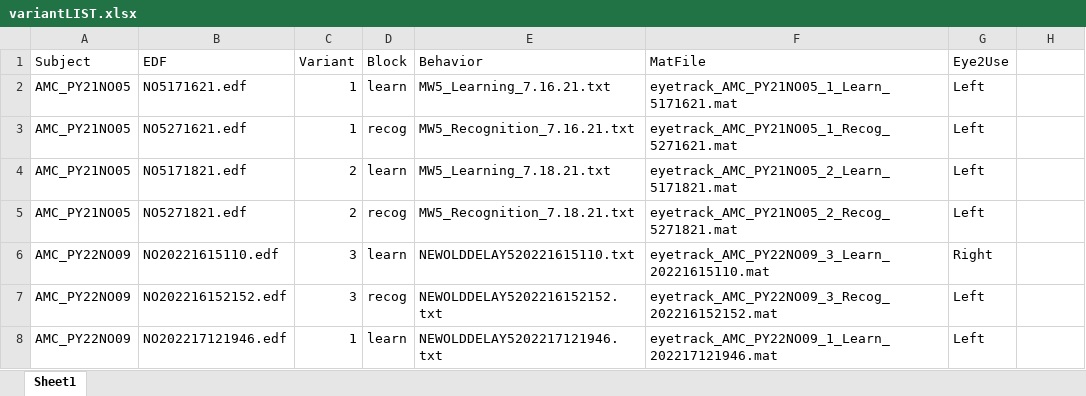
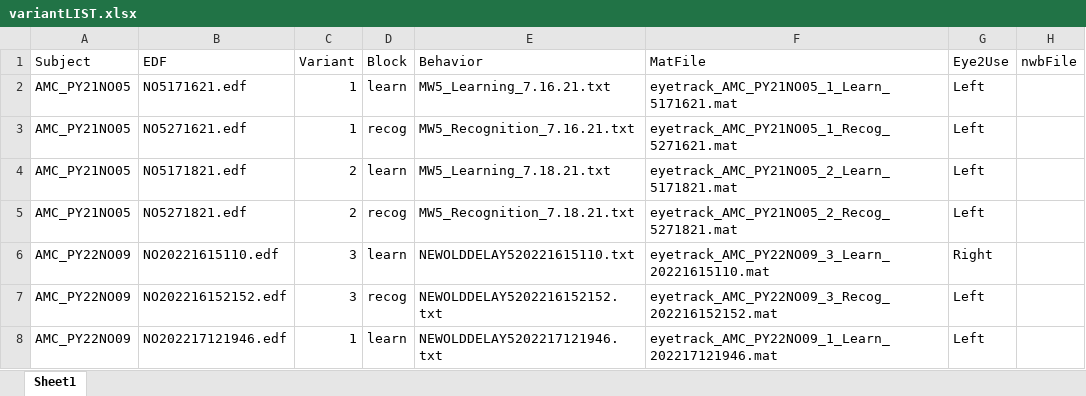
Before and after one commit to NERD-CO/Eye-tracking, an Excel workbook: NewOldTask-analysis/variantLIST.xlsx, sheet Sheet1, drawn as a sheet; only a part is shown; values as stored, in another font and other column widths than the file's, no borders; the diff names each change by its address in the sheet, - before the commit and + after, or states it on an @@ line.

```diff
--- a/NewOldTask-analysis/variantLIST.xlsx (sheet Sheet1)
+++ b/NewOldTask-analysis/variantLIST.xlsx (sheet Sheet1)
-H1: (empty)
+H1: nwbFile
```
Also changed, not shown: 1 other file.
